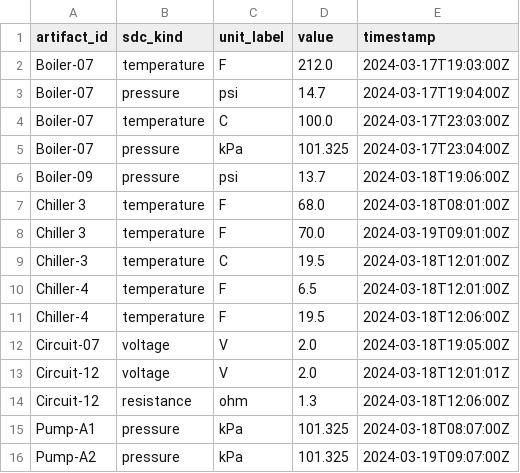
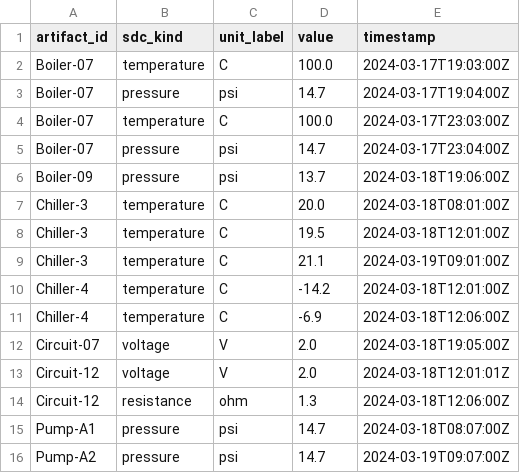
Before and after one commit to AllenCE709/Ontology-Tradecraft, a CSV file: projects/project-4/assignment/src/data/readings_normalized.csv, drawn as a sheet.

```diff
--- a/projects/project-4/assignment/src/data/readings_normalized.csv
+++ b/projects/project-4/assignment/src/data/readings_normalized.csv
@@ -1,12 +1,12 @@
 artifact_id,sdc_kind,unit_label,value,timestamp
-Boiler-07,temperature,F,212.0,2024-03-17T19:03:00Z
+Boiler-07,temperature,C,100.0,2024-03-17T19:03:00Z
 Boiler-07,pressure,psi,14.7,2024-03-17T19:04:00Z
 Boiler-07,temperature,C,100.0,2024-03-17T23:03:00Z
-Boiler-07,pressure,kPa,101.325,2024-03-17T23:04:00Z
+Boiler-07,pressure,psi,14.7,2024-03-17T23:04:00Z
 Boiler-09,pressure,psi,13.7,2024-03-18T19:06:00Z
-Chiller 3,temperature,F,68.0,2024-03-18T08:01:00Z
-Chiller 3,temperature,F,70.0,2024-03-19T09:01:00Z
+Chiller-3,temperature,C,20.0,2024-03-18T08:01:00Z
 Chiller-3,temperature,C,19.5,2024-03-18T12:01:00Z
-Chiller-4,temperature,F,6.5,2024-03-18T12:01:00Z
-Chiller-4,temperature,F,19.5,2024-03-18T12:06:00Z
+Chiller-3,temperature,C,21.1,2024-03-19T09:01:00Z
+Chiller-4,temperature,C,-14.2,2024-03-18T12:01:00Z
+Chiller-4,temperature,C,-6.9,2024-03-18T12:06:00Z
 Circuit-07,voltage,V,2.0,2024-03-18T19:05:00Z
@@ -14,3 +14,3 @@ Circuit-12,voltage,V,2.0,2024-03-18T12:01:01Z
 Circuit-12,resistance,ohm,1.3,2024-03-18T12:06:00Z
-Pump-A1,pressure,kPa,101.325,2024-03-18T08:07:00Z
-Pump-A2,pressure,kPa,101.325,2024-03-19T09:07:00Z
+Pump-A1,pressure,psi,14.7,2024-03-18T08:07:00Z
+Pump-A2,pressure,psi,14.7,2024-03-19T09:07:00Z
```
Also changed, not shown: 2 other files.
